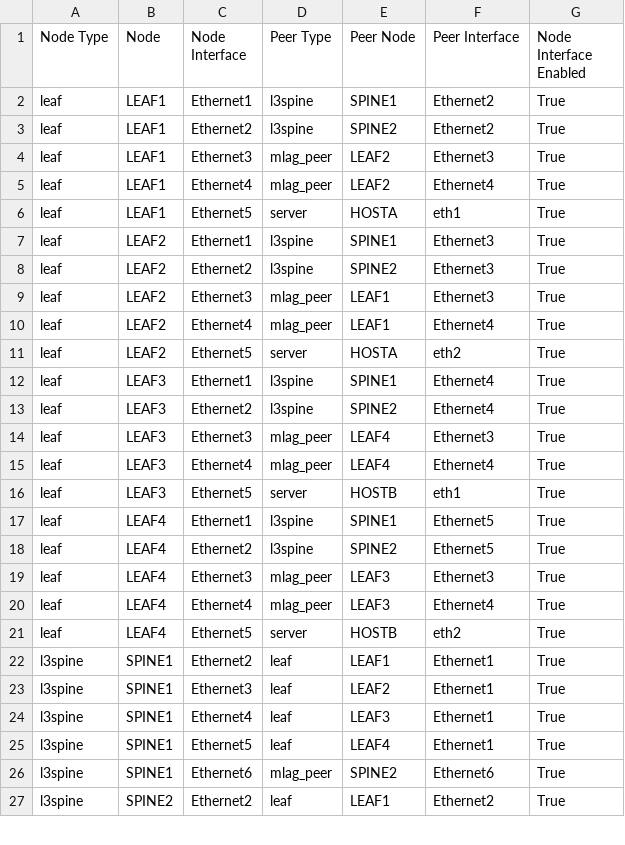
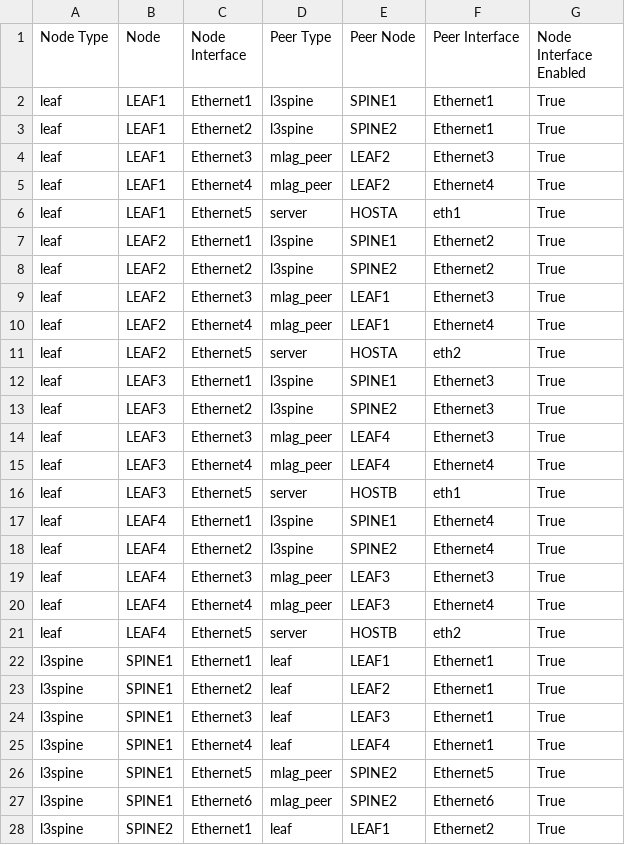
Before and after one commit to mthiel117/avd-clab-demo, a CSV file: documentation/fabric/DC_FABRIC-topology.csv, drawn as a sheet; only a part is shown; the diff covers the shown part only.

Commit message:
fixed fabric ports between spine and leafs

```diff
--- a/documentation/fabric/DC_FABRIC-topology.csv
+++ b/documentation/fabric/DC_FABRIC-topology.csv
@@ -1,4 +1,4 @@
 Node Type,Node,Node Interface,Peer Type,Peer Node,Peer Interface,Node Interface Enabled
-leaf,LEAF1,Ethernet1,l3spine,SPINE1,Ethernet2,True
-leaf,LEAF1,Ethernet2,l3spine,SPINE2,Ethernet2,True
+leaf,LEAF1,Ethernet1,l3spine,SPINE1,Ethernet1,True
+leaf,LEAF1,Ethernet2,l3spine,SPINE2,Ethernet1,True
 leaf,LEAF1,Ethernet3,mlag_peer,LEAF2,Ethernet3,True
@@ -6,4 +6,4 @@ leaf,LEAF1,Ethernet4,mlag_peer,LEAF2,Ethernet4,True
 leaf,LEAF1,Ethernet5,server,HOSTA,eth1,True
-leaf,LEAF2,Ethernet1,l3spine,SPINE1,Ethernet3,True
-leaf,LEAF2,Ethernet2,l3spine,SPINE2,Ethernet3,True
+leaf,LEAF2,Ethernet1,l3spine,SPINE1,Ethernet2,True
+leaf,LEAF2,Ethernet2,l3spine,SPINE2,Ethernet2,True
 leaf,LEAF2,Ethernet3,mlag_peer,LEAF1,Ethernet3,True
@@ -11,4 +11,4 @@ leaf,LEAF2,Ethernet4,mlag_peer,LEAF1,Ethernet4,True
 leaf,LEAF2,Ethernet5,server,HOSTA,eth2,True
-leaf,LEAF3,Ethernet1,l3spine,SPINE1,Ethernet4,True
-leaf,LEAF3,Ethernet2,l3spine,SPINE2,Ethernet4,True
+leaf,LEAF3,Ethernet1,l3spine,SPINE1,Ethernet3,True
+leaf,LEAF3,Ethernet2,l3spine,SPINE2,Ethernet3,True
 leaf,LEAF3,Ethernet3,mlag_peer,LEAF4,Ethernet3,True
@@ -16,4 +16,4 @@ leaf,LEAF3,Ethernet4,mlag_peer,LEAF4,Ethernet4,True
 leaf,LEAF3,Ethernet5,server,HOSTB,eth1,True
-leaf,LEAF4,Ethernet1,l3spine,SPINE1,Ethernet5,True
-leaf,LEAF4,Ethernet2,l3spine,SPINE2,Ethernet5,True
+leaf,LEAF4,Ethernet1,l3spine,SPINE1,Ethernet4,True
+leaf,LEAF4,Ethernet2,l3spine,SPINE2,Ethernet4,True
 leaf,LEAF4,Ethernet3,mlag_peer,LEAF3,Ethernet3,True
@@ -21,7 +21,8 @@ leaf,LEAF4,Ethernet4,mlag_peer,LEAF3,Ethernet4,True
 leaf,LEAF4,Ethernet5,server,HOSTB,eth2,True
-l3spine,SPINE1,Ethernet2,leaf,LEAF1,Ethernet1,True
-l3spine,SPINE1,Ethernet3,leaf,LEAF2,Ethernet1,True
-l3spine,SPINE1,Ethernet4,leaf,LEAF3,Ethernet1,True
-l3spine,SPINE1,Ethernet5,leaf,LEAF4,Ethernet1,True
+l3spine,SPINE1,Ethernet1,leaf,LEAF1,Ethernet1,True
+l3spine,SPINE1,Ethernet2,leaf,LEAF2,Ethernet1,True
+l3spine,SPINE1,Ethernet3,leaf,LEAF3,Ethernet1,True
+l3spine,SPINE1,Ethernet4,leaf,LEAF4,Ethernet1,True
+l3spine,SPINE1,Ethernet5,mlag_peer,SPINE2,Ethernet5,True
 l3spine,SPINE1,Ethernet6,mlag_peer,SPINE2,Ethernet6,True
-l3spine,SPINE2,Ethernet2,leaf,LEAF1,Ethernet2,True
+l3spine,SPINE2,Ethernet1,leaf,LEAF1,Ethernet2,True
```
Also changed, not shown: 1 added row and 3 edited cells elsewhere in this file, 26 other files.
